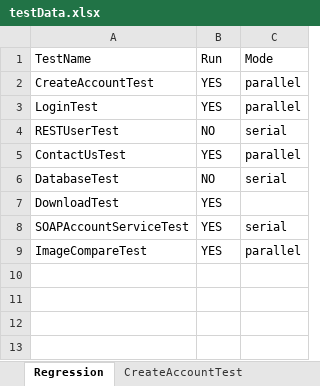
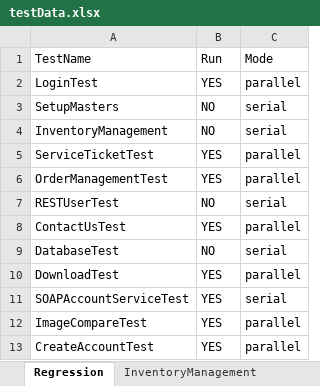
Before and after one commit to trigitaltech/nipige_qa_automation, an Excel workbook: src/resources/data/testData.xlsx, sheet Regression, drawn as a sheet; values as stored, in another font and other column widths than the file's, no borders; addresses are those after the commit; the diff names each change by its address in the sheet, - before the commit and + after, or states it on an @@ line.

Commit message:
added sheet for testing

```diff
--- a/src/resources/data/testData.xlsx (sheet Regression)
+++ b/src/resources/data/testData.xlsx (sheet Regression)
+sheet tab: InventoryManagement
+row 3: SetupMasters | NO | serial
+row 4: InventoryManagement | NO | serial
+row 5: ServiceTicketTest | YES | parallel
+row 6: OrderManagementTest | YES | parallel
-C10: (empty)
+C10: parallel
@@ row 2 moved to row 13: CreateAccountTest @@
```
Also changed, not shown: other sheet tabs.
